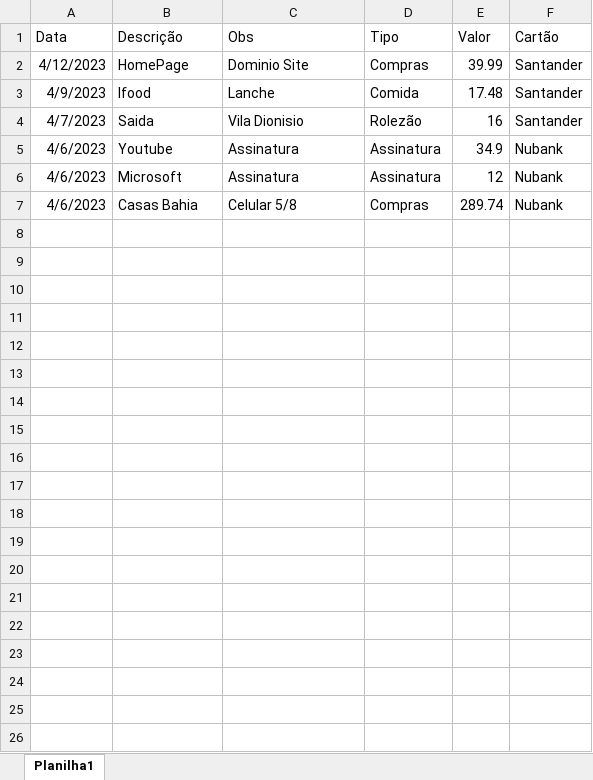
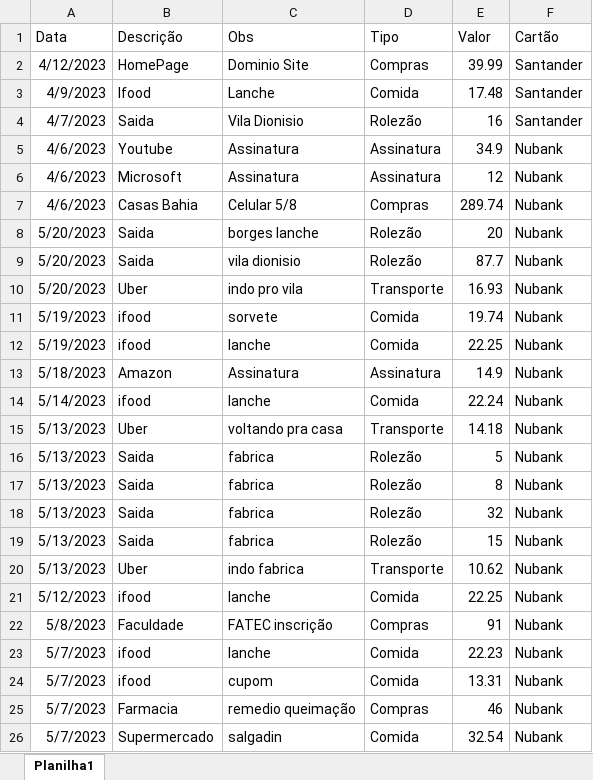
Before and after one commit to cristianoprogramador/mylife_dashboard, an Excel workbook: my-life-dashboard/public/TabelaExemplo.xlsx, sheet Planilha1, drawn as a sheet; only a part is shown; values as stored, in another font and other column widths than the file's, no borders; table styles not drawn; the diff covers the shown part only; the diff names each change by its address in the sheet, - before the commit and + after, or states it on an @@ line.

```diff
--- a/my-life-dashboard/public/TabelaExemplo.xlsx (sheet Planilha1)
+++ b/my-life-dashboard/public/TabelaExemplo.xlsx (sheet Planilha1)
+row 8: 5/20/2023 | Saida | borges lanche | Rolezão | 20 | Nubank
+row 9: 5/20/2023 | Saida | vila dionisio | Rolezão | 87.7 | Nubank
+row 10: 5/20/2023 | Uber | indo pro vila | Transporte | 16.93 | Nubank
+row 11: 5/19/2023 | ifood | sorvete | Comida | 19.74 | Nubank
+row 12: 5/19/2023 | ifood | lanche | Comida | 22.25 | Nubank
+row 13: 5/18/2023 | Amazon | Assinatura | Assinatura | 14.9 | Nubank
+row 14: 5/14/2023 | ifood | lanche | Comida | 22.24 | Nubank
+row 15: 5/13/2023 | Uber | voltando pra casa | Transporte | 14.18 | Nubank
+row 16: 5/13/2023 | Saida | fabrica | Rolezão | 5 | Nubank
+row 17: 5/13/2023 | Saida | fabrica | Rolezão | 8 | Nubank
+row 18: 5/13/2023 | Saida | fabrica | Rolezão | 32 | Nubank
+row 19: 5/13/2023 | Saida | fabrica | Rolezão | 15 | Nubank
+row 20: 5/13/2023 | Uber | indo fabrica | Transporte | 10.62 | Nubank
+row 21: 5/12/2023 | ifood | lanche | Comida | 22.25 | Nubank
+row 22: 5/8/2023 | Faculdade | FATEC inscrição | Compras | 91 | Nubank
+row 23: 5/7/2023 | ifood | lanche | Comida | 22.23 | Nubank
+row 24: 5/7/2023 | ifood | cupom | Comida | 13.31 | Nubank
+row 25: 5/7/2023 | Farmacia | remedio queimação | Compras | 46 | Nubank
+row 26: 5/7/2023 | Supermercado | salgadin | Comida | 32.54 | Nubank
```
Also changed, not shown: 21 added rows elsewhere in this sheet, 6 other files.
